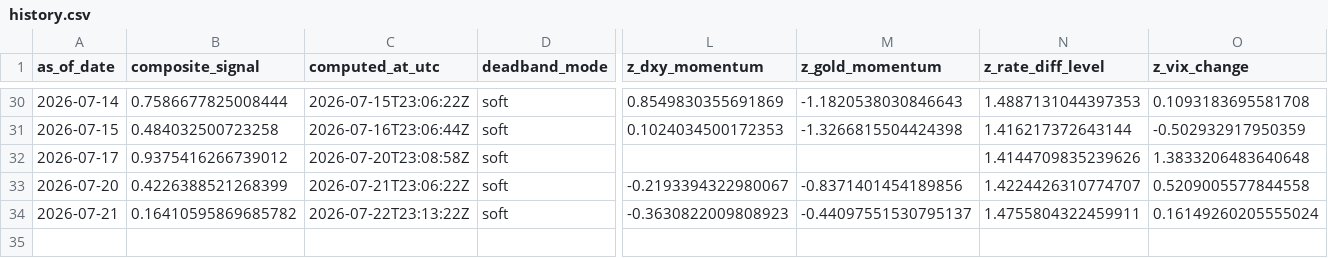
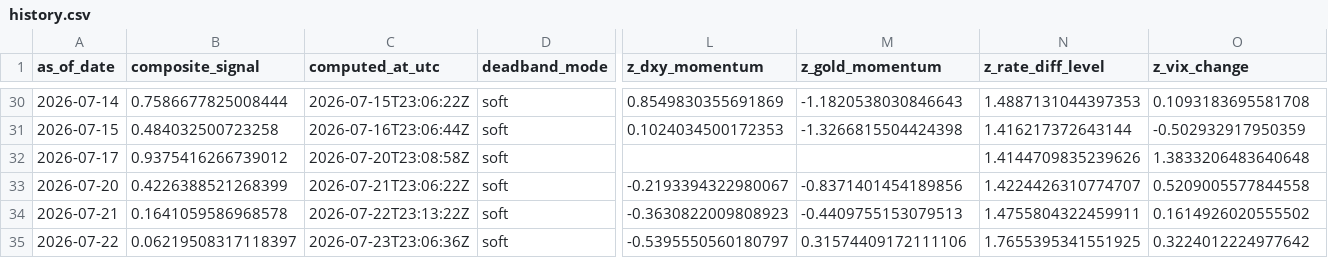
Before and after one commit to Allanli1011/uc-trading, a CSV file: signals/history.csv, drawn as a sheet; only a part is shown, gaps mark what is left out; rows hold the shown columns only; the diff names each change by its address in the sheet, - before the commit and + after, or states it on an @@ line.

```diff
--- a/signals/history.csv
+++ b/signals/history.csv
-B34 (composite_signal): 0.16410595869685782
+B34 (composite_signal): 0.1641059586968578
-M34 (z_gold_momentum): -0.44097551530795137
+M34 (z_gold_momentum): -0.4409755153079513
-O34 (z_vix_change): 0.16149260205555024
+O34 (z_vix_change): 0.1614926020555502
+row 35: 2026-07-22 | 0.06219508317118397 | 2026-07-23T23:06:36Z | soft | -0.5395550560180797 | 0.31574409172111106 | 1.7655395341551925 | 0.3224012224977642
```
Also changed, not shown: signals/paper_pnl.csv, 4 other files.
